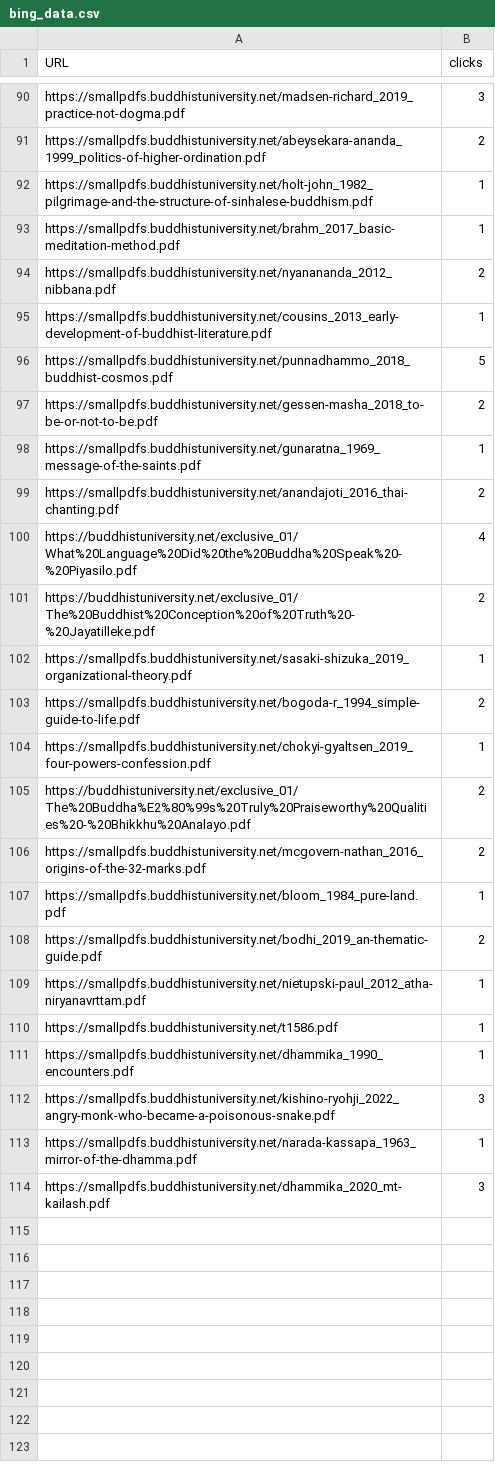
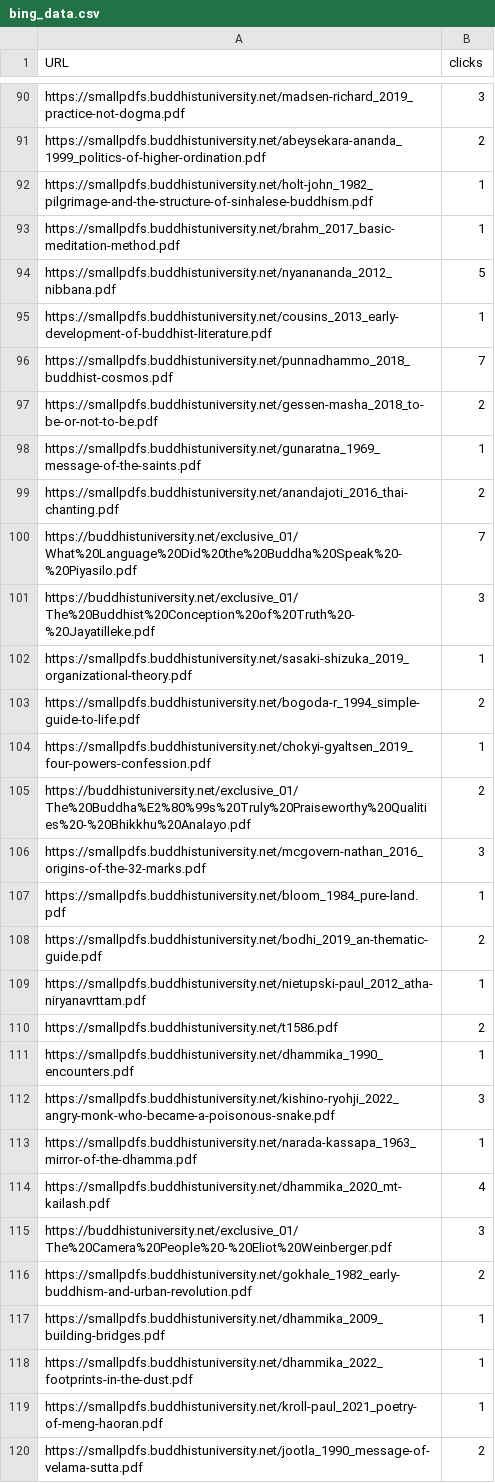
Before and after one commit to buddhist-uni/analytics, a CSV file: data/bing_data.csv, drawn as a sheet; only a part is shown, gaps mark what is left out; the diff covers the shown part only.

```diff
--- a/data/bing_data.csv
+++ b/data/bing_data.csv
@@ -93,5 +93,5 @@ https://smallpdfs.buddhistuniversity.net/holt-john_1982_pilgrimage-and-the-struc
 https://smallpdfs.buddhistuniversity.net/brahm_2017_basic-meditation-method.pdf,1
-https://smallpdfs.buddhistuniversity.net/nyanananda_2012_nibbana.pdf,2
+https://smallpdfs.buddhistuniversity.net/nyanananda_2012_nibbana.pdf,5
 https://smallpdfs.buddhistuniversity.net/cousins_2013_early-development-of-buddhist-literature.pdf,1
-https://smallpdfs.buddhistuniversity.net/punnadhammo_2018_buddhist-cosmos.pdf,5
+https://smallpdfs.buddhistuniversity.net/punnadhammo_2018_buddhist-cosmos.pdf,7
 https://smallpdfs.buddhistuniversity.net/gessen-masha_2018_to-be-or-not-to-be.pdf,2
@@ -99,4 +99,4 @@ https://smallpdfs.buddhistuniversity.net/gunaratna_1969_message-of-the-saints.pd
 https://smallpdfs.buddhistuniversity.net/anandajoti_2016_thai-chanting.pdf,2
-https://buddhistuniversity.net/exclusive_01/What%20Language%20Did%20the%20Buddha%20Speak%20-%20Piyasilo.pdf,4
-https://buddhistuniversity.net/exclusive_01/The%20Buddhist%20Conception%20of%20Truth%20-%20Jayatilleke.pdf,2
+https://buddhistuniversity.net/exclusive_01/What%20Language%20Did%20the%20Buddha%20Speak%20-%20Piyasilo.pdf,7
+https://buddhistuniversity.net/exclusive_01/The%20Buddhist%20Conception%20of%20Truth%20-%20Jayatilleke.pdf,3
 https://smallpdfs.buddhistuniversity.net/sasaki-shizuka_2019_organizational-theory.pdf,1
@@ -105,3 +105,3 @@ https://smallpdfs.buddhistuniversity.net/chokyi-gyaltsen_2019_four-powers-confes
 https://buddhistuniversity.net/exclusive_01/The%20Buddha%E2%80%99s%20Truly%20Praiseworthy%20Qualities%20-%20Bhikkhu%20Analayo.pdf,2
-https://smallpdfs.buddhistuniversity.net/mcgovern-nathan_2016_origins-of-the-32-marks.pdf,2
+https://smallpdfs.buddhistuniversity.net/mcgovern-nathan_2016_origins-of-the-32-marks.pdf,3
 https://smallpdfs.buddhistuniversity.net/bloom_1984_pure-land.pdf,1
@@ -109,3 +109,3 @@ https://smallpdfs.buddhistuniversity.net/bodhi_2019_an-thematic-guide.pdf,2
 https://smallpdfs.buddhistuniversity.net/nietupski-paul_2012_atha-niryanavrttam.pdf,1
-https://smallpdfs.buddhistuniversity.net/t1586.pdf,1
+https://smallpdfs.buddhistuniversity.net/t1586.pdf,2
 https://smallpdfs.buddhistuniversity.net/dhammika_1990_encounters.pdf,1
@@ -113,2 +113,8 @@ https://smallpdfs.buddhistuniversity.net/kishino-ryohji_2022_angry-monk-who-beca
 https://smallpdfs.buddhistuniversity.net/narada-kassapa_1963_mirror-of-the-dhamma.pdf,1
-https://smallpdfs.buddhistuniversity.net/dhammika_2020_mt-kailash.pdf,3
+https://smallpdfs.buddhistuniversity.net/dhammika_2020_mt-kailash.pdf,4
+https://buddhistuniversity.net/exclusive_01/The%20Camera%20People%20-%20Eliot%20Weinberger.pdf,3
+https://smallpdfs.buddhistuniversity.net/gokhale_1982_early-buddhism-and-urban-revolution.pdf,2
+https://smallpdfs.buddhistuniversity.net/dhammika_2009_building-bridges.pdf,1
+https://smallpdfs.buddhistuniversity.net/dhammika_2022_footprints-in-the-dust.pdf,1
+https://smallpdfs.buddhistuniversity.net/kroll-paul_2021_poetry-of-meng-haoran.pdf,1
+https://smallpdfs.buddhistuniversity.net/jootla_1990_message-of-velama-sutta.pdf,2
```
Also changed, not shown: 5 added rows and 15 edited cells elsewhere in this file, data/sc_data.csv, 2 other files.
